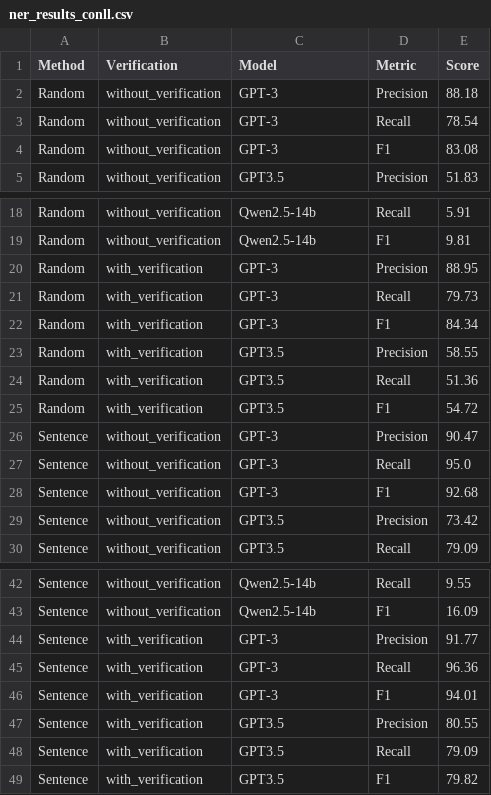
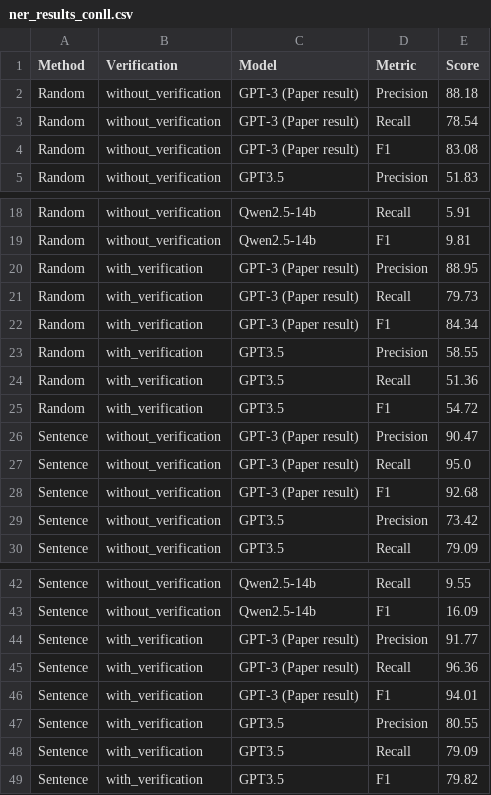
Before and after one commit to MrQvic/GPT-NER, a CSV file: results/graphs/ner_results_conll.csv, drawn as a sheet; only a part is shown, gaps mark what is left out.

Commit message:
graph updates

```diff
--- a/results/graphs/ner_results_conll.csv
+++ b/results/graphs/ner_results_conll.csv
@@ -1,5 +1,5 @@
 Method,Verification,Model,Metric,Score
-Random,without_verification,GPT-3,Precision,88.18
-Random,without_verification,GPT-3,Recall,78.54
-Random,without_verification,GPT-3,F1,83.08
+Random,without_verification,GPT-3 (Paper result),Precision,88.18
+Random,without_verification,GPT-3 (Paper result),Recall,78.54
+Random,without_verification,GPT-3 (Paper result),F1,83.08
 Random,without_verification,GPT3.5,Precision,51.83
@@ -19,5 +19,5 @@ Random,without_verification,Qwen2.5-14b,Recall,5.91
 Random,without_verification,Qwen2.5-14b,F1,9.81
-Random,with_verification,GPT-3,Precision,88.95
-Random,with_verification,GPT-3,Recall,79.73
-Random,with_verification,GPT-3,F1,84.34
+Random,with_verification,GPT-3 (Paper result),Precision,88.95
+Random,with_verification,GPT-3 (Paper result),Recall,79.73
+Random,with_verification,GPT-3 (Paper result),F1,84.34
 Random,with_verification,GPT3.5,Precision,58.55
@@ -25,5 +25,5 @@ Random,with_verification,GPT3.5,Recall,51.36
 Random,with_verification,GPT3.5,F1,54.72
-Sentence,without_verification,GPT-3,Precision,90.47
-Sentence,without_verification,GPT-3,Recall,95.0
-Sentence,without_verification,GPT-3,F1,92.68
+Sentence,without_verification,GPT-3 (Paper result),Precision,90.47
+Sentence,without_verification,GPT-3 (Paper result),Recall,95.0
+Sentence,without_verification,GPT-3 (Paper result),F1,92.68
 Sentence,without_verification,GPT3.5,Precision,73.42
@@ -43,5 +43,5 @@ Sentence,without_verification,Qwen2.5-14b,Recall,9.55
 Sentence,without_verification,Qwen2.5-14b,F1,16.09
-Sentence,with_verification,GPT-3,Precision,91.77
-Sentence,with_verification,GPT-3,Recall,96.36
-Sentence,with_verification,GPT-3,F1,94.01
+Sentence,with_verification,GPT-3 (Paper result),Precision,91.77
+Sentence,with_verification,GPT-3 (Paper result),Recall,96.36
+Sentence,with_verification,GPT-3 (Paper result),F1,94.01
 Sentence,with_verification,GPT3.5,Precision,80.55
```
Also changed, not shown: 16 other files.
